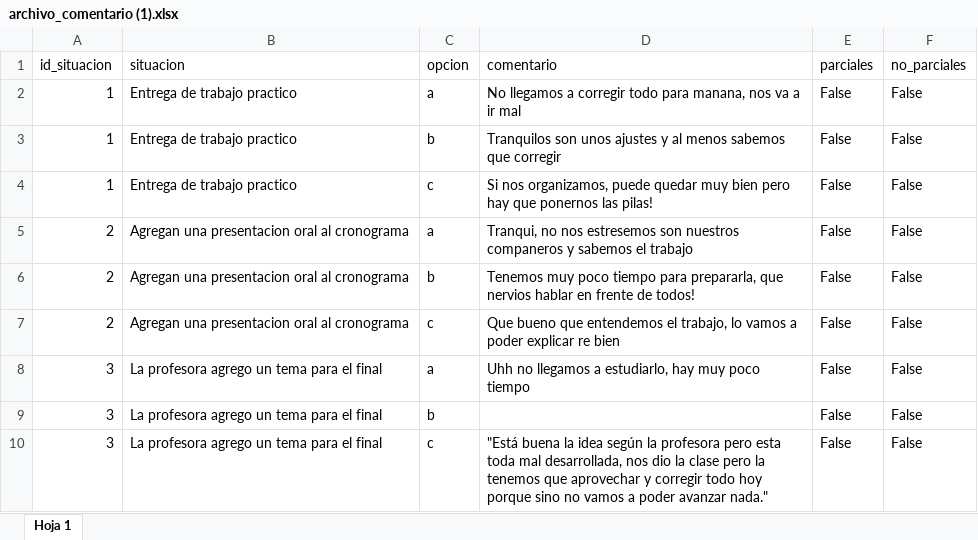
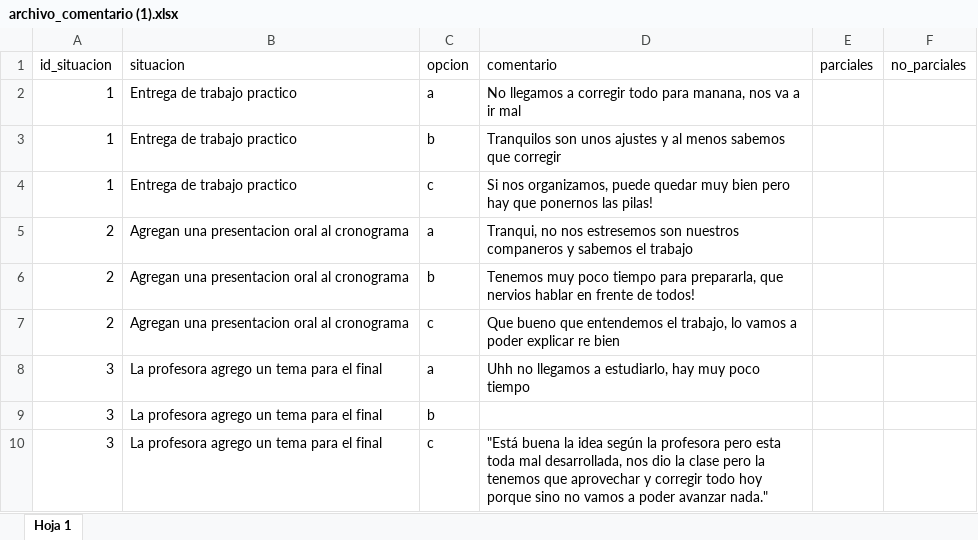
Before and after one commit to emmabergm/simulador-propagacion-emocional, an Excel workbook: archivos/archivo_comentario (1).xlsx, sheet Hoja 1, drawn as a sheet; values as stored, in another font and other column widths than the file's, no borders; the diff names each change by its address in the sheet, - before the commit and + after, or states it on an @@ line.

Commit message:
Update archivo_comentario (1).xlsx

```diff
--- a/archivos/archivo_comentario (1).xlsx (sheet Hoja 1)
+++ b/archivos/archivo_comentario (1).xlsx (sheet Hoja 1)
-E2:E10 (parciales): False
+E2:E10 (parciales): (empty)
-F2:F10 (no_parciales): False
+F2:F10 (no_parciales): (empty)
```
